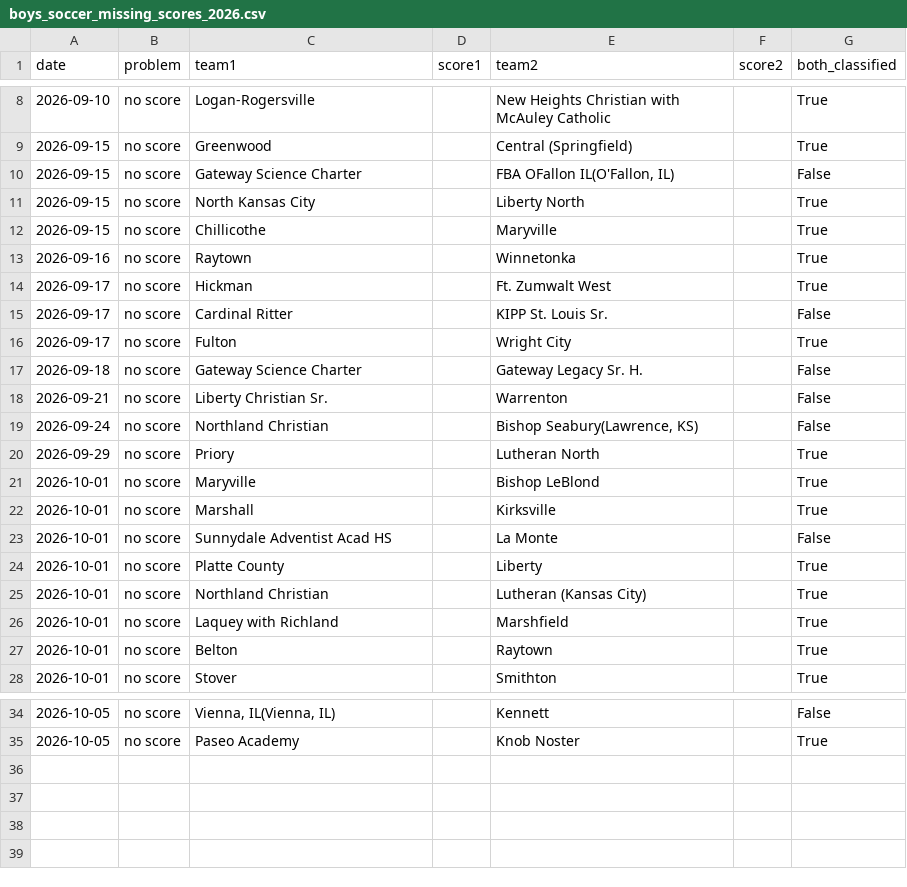
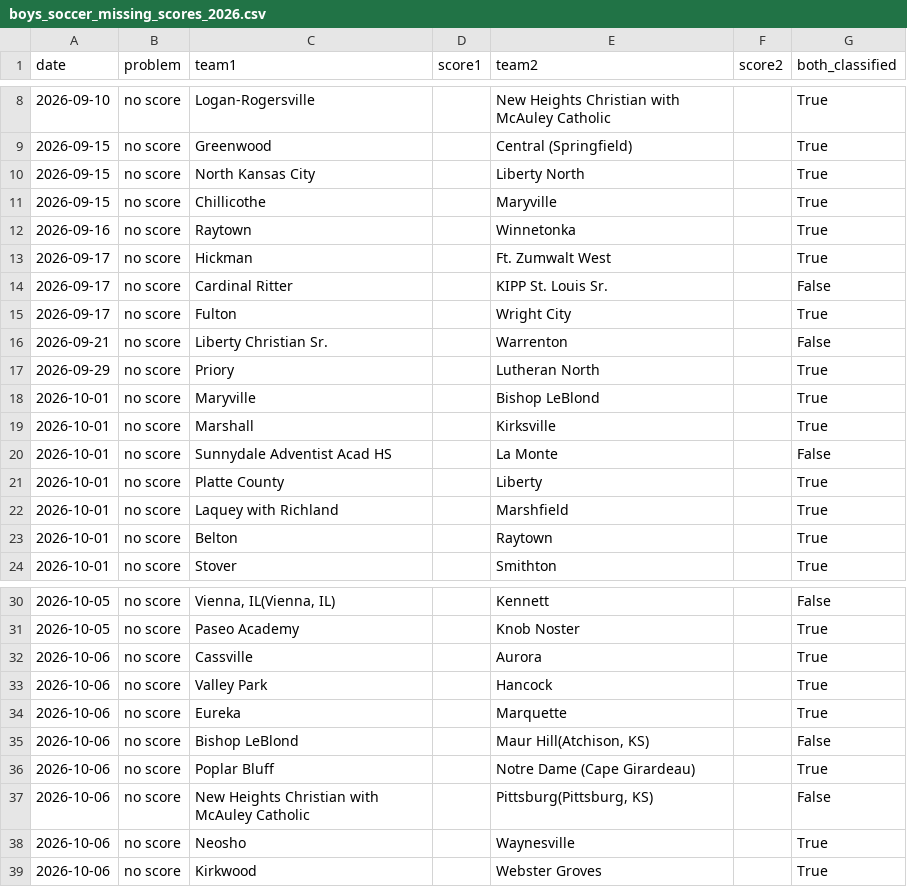
Before and after one commit to AllMOSports/Boys_Soccer_Ratings_2026, a CSV file: boys_soccer_missing_scores_2026.csv, drawn as a sheet; only a part is shown, gaps mark what is left out.

```diff
--- a/boys_soccer_missing_scores_2026.csv
+++ b/boys_soccer_missing_scores_2026.csv
@@ -9,3 +9,2 @@ date,problem,team1,score1,team2,score2,both_classified
 2026-09-15,no score,Greenwood,,Central (Springfield),,True
-2026-09-15,no score,Gateway Science Charter,,"FBA OFallon IL(O'Fallon, IL)",,False
 2026-09-15,no score,North Kansas City,,Liberty North,,True
@@ -16,5 +15,3 @@ date,problem,team1,score1,team2,score2,both_classified
 2026-09-17,no score,Fulton,,Wright City,,True
-2026-09-18,no score,Gateway Science Charter,,Gateway Legacy Sr. H.,,False
 2026-09-21,no score,Liberty Christian Sr.,,Warrenton,,False
-2026-09-24,no score,Northland Christian,,"Bishop Seabury(Lawrence, KS)",,False
 2026-09-29,no score,Priory,,Lutheran North,,True
@@ -24,3 +21,2 @@ date,problem,team1,score1,team2,score2,both_classified
 2026-10-01,no score,Platte County,,Liberty,,True
-2026-10-01,no score,Northland Christian,,Lutheran (Kansas City),,True
 2026-10-01,no score,Laquey with Richland,,Marshfield,,True
@@ -35 +31,9 @@ date,problem,team1,score1,team2,score2,both_classified
 2026-10-05,no score,Paseo Academy,,Knob Noster,,True
+2026-10-06,no score,Cassville,,Aurora,,True
+2026-10-06,no score,Valley Park,,Hancock,,True
+2026-10-06,no score,Eureka,,Marquette,,True
+2026-10-06,no score,Bishop LeBlond,,"Maur Hill(Atchison, KS)",,False
+2026-10-06,no score,Poplar Bluff,,Notre Dame (Cape Girardeau),,True
+2026-10-06,no score,New Heights Christian with McAuley Catholic,,"Pittsburg(Pittsburg, KS)",,False
+2026-10-06,no score,Neosho,,Waynesville,,True
+2026-10-06,no score,Kirkwood,,Webster Groves,,True
```
Also changed, not shown: boys_soccer_games_2026.csv, boys_soccer_games_2026_all.csv, 20 other files.
